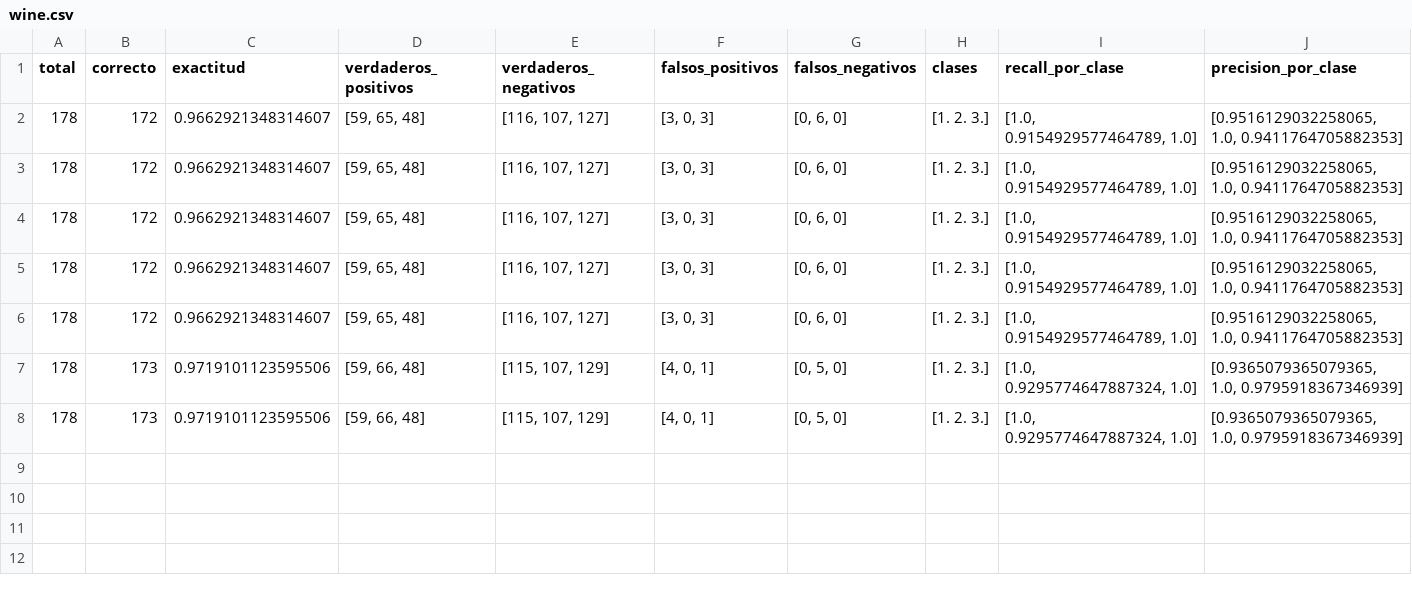
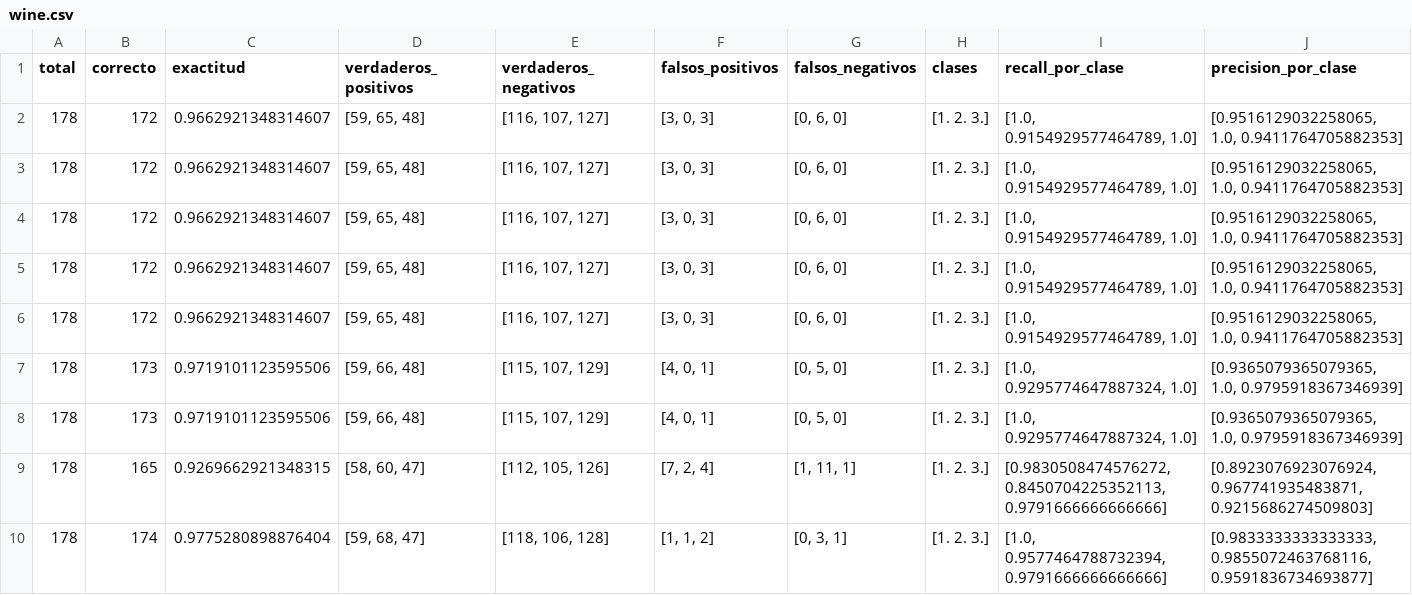
Before and after one commit to ayescafati/Libreria-Modelos-Predictivos-UNSAM, a CSV file: Testeos/resultados/wine.csv, drawn as a sheet; only a part is shown; rows hold the shown columns only; the diff names each change by its address in the sheet, - before the commit and + after, or states it on an @@ line.

```diff
--- a/Testeos/resultados/wine.csv
+++ b/Testeos/resultados/wine.csv
+row 9: 178 | 165 | 0.9269662921348315 | [58, 60, 47] | [112, 105, 126] | [7, 2, 4] | [1, 11, 1] | [1. 2. 3.] | [0.9830508474576272, 0.8450704225352113, 0.9791666666666666] | [0.8923076923076924, 0.967741935483871, 0.9215686274509803]
+row 10: 178 | 174 | 0.9775280898876404 | [59, 68, 47] | [118, 106, 128] | [1, 1, 2] | [0, 3, 1] | [1. 2. 3.] | [1.0, 0.9577464788732394, 0.9791666666666666] | [0.9833333333333333, 0.9855072463768116, 0.9591836734693877]
```
Also changed, not shown: Testeos/predicciones/HR_spectral_type_predicciones.csv, Testeos/resultados/HR_spectral_type.csv, 6 other files.
